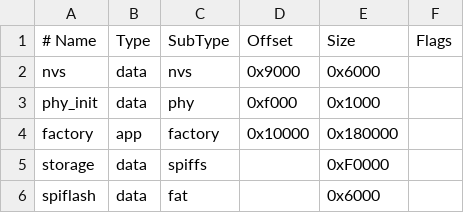
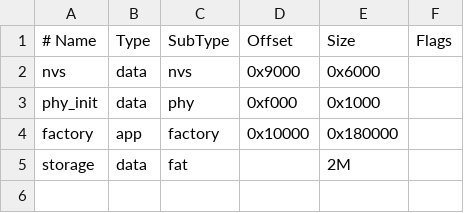
Before and after one commit to FRYoussef/solar_irradiation_sensoring, a CSV file: partitions.csv, drawn as a sheet.

```diff
--- a/partitions.csv
+++ b/partitions.csv
@@ -4,3 +4,2 @@ phy_init, data, phy,     0xf000,  0x1000,
 factory,  app,  factory, 0x10000, 0x180000,
-storage,  data, spiffs,  ,        0xF0000,
-spiflash, data, fat,     ,        0x6000,
+storage,  data, fat,  ,        2M,
```
Also changed, not shown: 2 other files.
